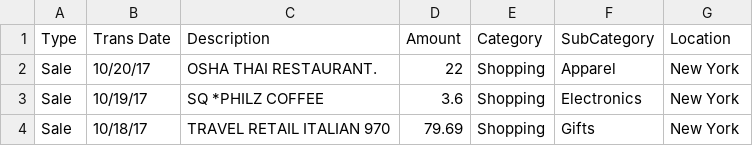
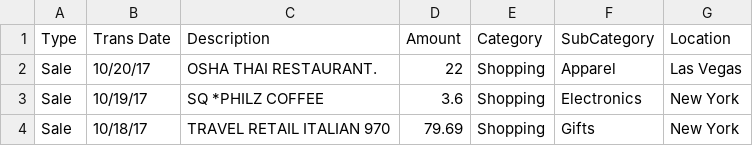
Before and after one commit to money2020/one-server, a CSV file: transactions/nick.csv, drawn as a sheet; only a part is shown.

Commit message:
Add smart targeting based on new customer and location

```diff
--- a/transactions/nick.csv
+++ b/transactions/nick.csv
@@ -1,3 +1,3 @@
 Type,Trans Date,Description,Amount,Category,SubCategory,Location
-Sale,10/20/17,OSHA THAI RESTAURANT.,22,Shopping,Apparel,New York
+Sale,10/20/17,OSHA THAI RESTAURANT.,22,Shopping,Apparel,Las Vegas
 Sale,10/19/17,SQ *PHILZ COFFEE,3.6,Shopping,Electronics,New York
```
Also changed, not shown: 4 other files.
